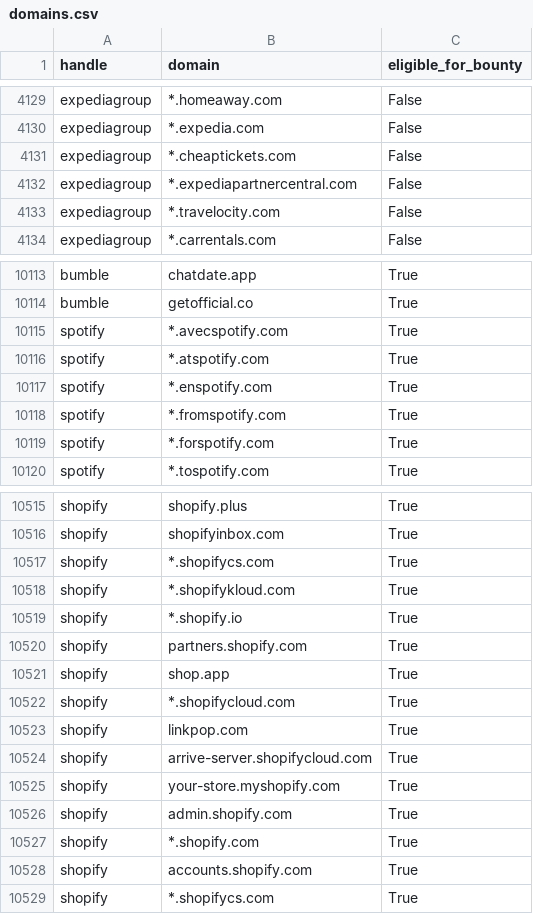
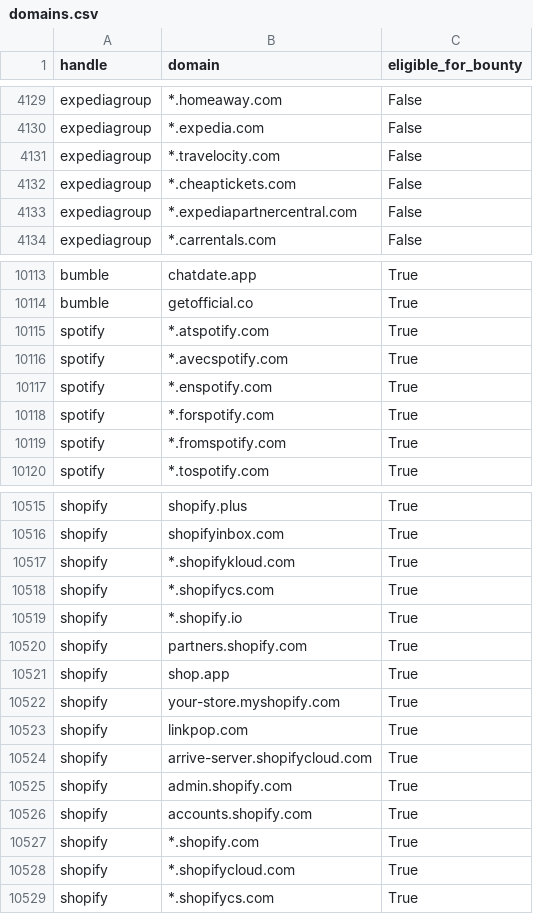
Before and after one commit to zhifana/h1domains, a CSV file: domains.csv, drawn as a sheet; only a part is shown, gaps mark what is left out; the diff covers the shown part only.

```diff
--- a/domains.csv
+++ b/domains.csv
@@ -4130,5 +4130,5 @@ expediagroup,*.homeaway.com,False
 expediagroup,*.expedia.com,False
-expediagroup,*.cheaptickets.com,False
-expediagroup,*.expediapartnercentral.com,False
-expediagroup,*.travelocity.com,False
+expediagroup,*.travelocity.com,False
+expediagroup,*.cheaptickets.com,False
+expediagroup,*.expediapartnercentral.com,False
 expediagroup,*.carrentals.com,False
@@ -10114,7 +10114,7 @@ bumble,chatdate.app,True
 bumble,getofficial.co,True
-spotify,*.avecspotify.com,True
-spotify,*.atspotify.com,True
+spotify,*.atspotify.com,True
+spotify,*.avecspotify.com,True
 spotify,*.enspotify.com,True
-spotify,*.fromspotify.com,True
-spotify,*.forspotify.com,True
+spotify,*.forspotify.com,True
+spotify,*.fromspotify.com,True
 spotify,*.tospotify.com,True
@@ -10516,4 +10516,4 @@ shopify,shopify.plus,True
 shopify,shopifyinbox.com,True
-shopify,*.shopifycs.com,True
 shopify,*.shopifykloud.com,True
+shopify,*.shopifycs.com,True
 shopify,*.shopify.io,True
@@ -10521,9 +10521,9 @@ shopify,partners.shopify.com,True
 shopify,shop.app,True
-shopify,*.shopifycloud.com,True
+shopify,your-store.myshopify.com,True
 shopify,linkpop.com,True
 shopify,arrive-server.shopifycloud.com,True
-shopify,your-store.myshopify.com,True
 shopify,admin.shopify.com,True
-shopify,*.shopify.com,True
 shopify,accounts.shopify.com,True
+shopify,*.shopify.com,True
+shopify,*.shopifycloud.com,True
 shopify,*.shopifycs.com,True
```
Also changed, not shown: other rows of this file, 3 other files.
